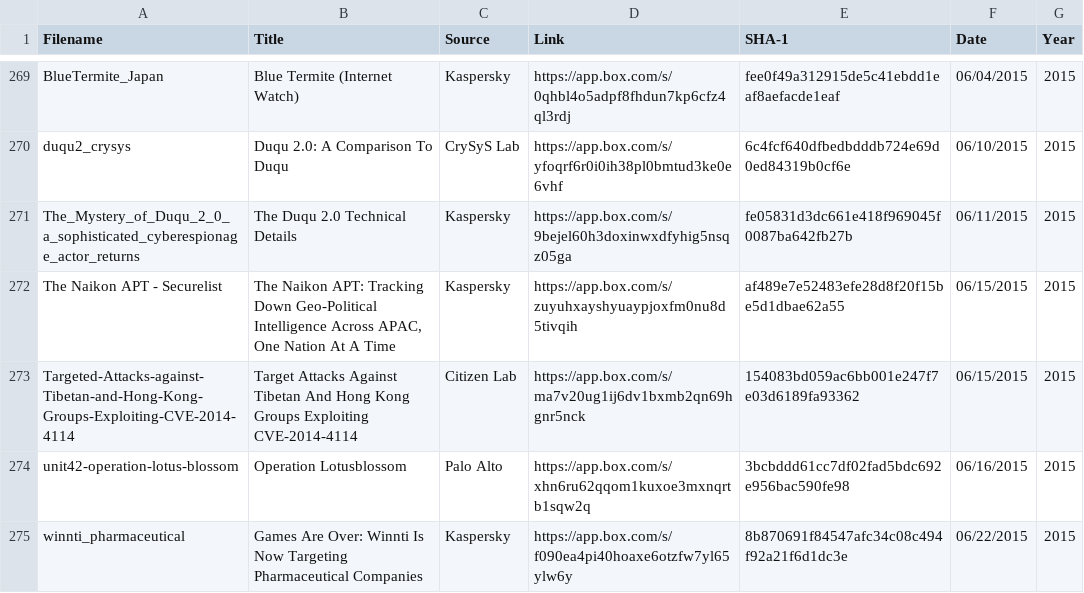
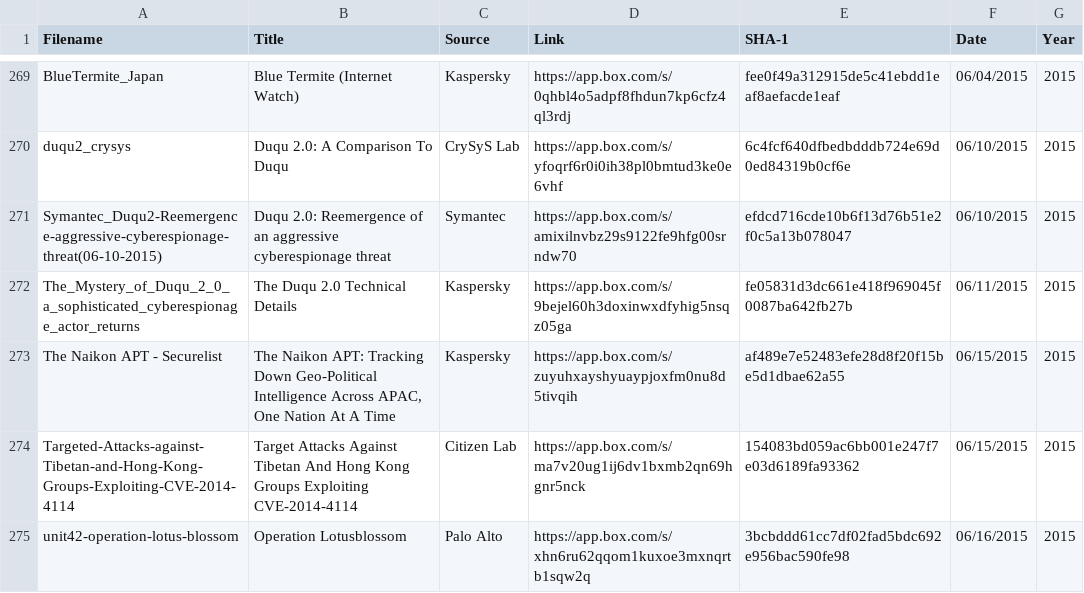
Before and after one commit to aptnotes/data, a CSV file: APTnotes.csv, drawn as a sheet; only a part is shown, gaps mark what is left out; the shorter side is filled out with more unchanged rows.

Commit message:
Add Symantec's report on Duqu2 from 2015 (Fix #184)
Thanks @lende77

```diff
--- a/APTnotes.csv
+++ b/APTnotes.csv
@@ -270,2 +270,3 @@ BlueTermite_Japan,Blue Termite (Internet Watch),Kaspersky,https://app.box.com/s/
 duqu2_crysys,Duqu 2.0: A Comparison To Duqu ,CrySyS Lab,https://app.box.com/s/yfoqrf6r0i0ih38pl0bmtud3ke0e6vhf,6c4fcf640dfbedbdddb724e69d0ed84319b0cf6e,06/10/2015,2015
+Symantec_Duqu2-Reemergence-aggressive-cyberespionage-threat(06-10-2015),Duqu 2.0: Reemergence of an aggressive cyberespionage threat,Symantec,https://app.box.com/s/amixilnvbz29s9122fe9hfg00srndw70,efdcd716cde10b6f13d76b51e2f0c5a13b078047,06/10/2015,2015
 The_Mystery_of_Duqu_2_0_a_sophisticated_cyberespionage_actor_returns,The Duqu 2.0 Technical Details,Kaspersky,https://app.box.com/s/9bejel60h3doxinwxdfyhig5nsqz05ga,fe05831d3dc661e418f969045f0087ba642fb27b,06/11/2015,2015
```
Also changed, not shown: 1 other file.
